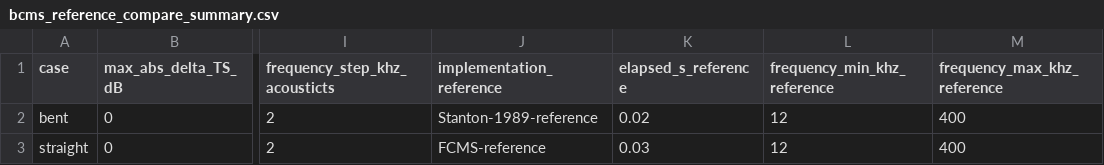
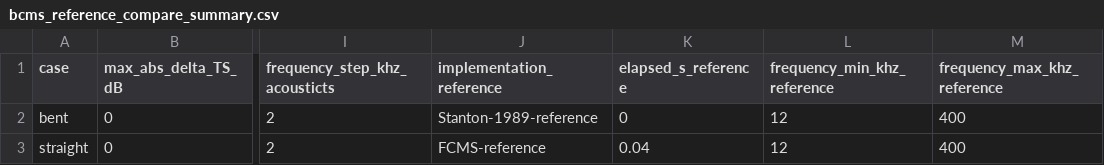
Before and after one commit to brandynlucca/acousticTS, a CSV file: tools/implementation-figures/data/bcms_reference_compare_summary.csv, drawn as a sheet; only a part is shown, gaps mark what is left out; the diff names each change by its address in the sheet, - before the commit and + after, or states it on an @@ line.

```diff
--- a/tools/implementation-figures/data/bcms_reference_compare_summary.csv
+++ b/tools/implementation-figures/data/bcms_reference_compare_summary.csv
-K2 (elapsed_s_reference): 0.02
+K2 (elapsed_s_reference): 0
-K3 (elapsed_s_reference): 0.03
+K3 (elapsed_s_reference): 0.04
```
Also changed, not shown: tools/implementation-figures/data/tmm/tmm_prolate_exact_angular_validation.csv, tools/implementation-figures/data/tmm/tmm_sphere_to_spheroid_continuation.csv, 49 other files.
